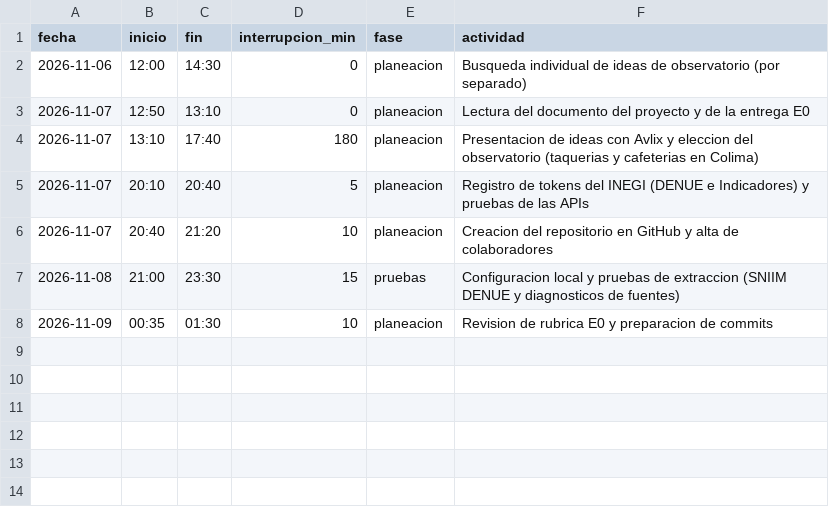
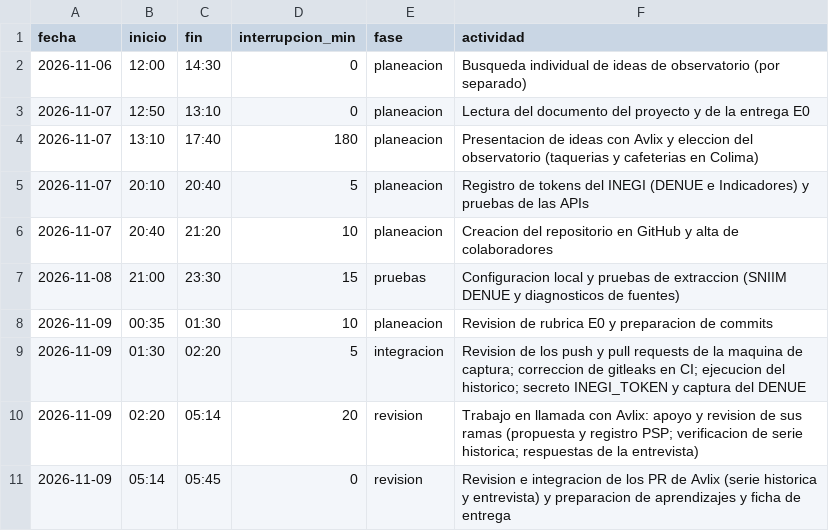
Before and after one commit to carolivettte/tdl-antojo-colima, a CSV file: calidad/tiempo-carol.csv, drawn as a sheet; the diff names each change by its address in the sheet, - before the commit and + after, or states it on an @@ line.

Commit message:
docs: ficha de entrega e0 y registro psp de carol

```diff
--- a/calidad/tiempo-carol.csv
+++ b/calidad/tiempo-carol.csv
+row 9: 2026-11-09 | 01:30 | 02:20 | 5 | integracion | Revision de los push y pull requests de la maquina de captura; correccion de gitleaks en CI; ejecucion del historico; secreto INEGI_TOKEN y captura del DENUE
+row 10: 2026-11-09 | 02:20 | 05:14 | 20 | revision | Trabajo en llamada con Avlix: apoyo y revision de sus ramas (propuesta y registro PSP; verificacion de serie historica; respuestas de la entrevista)
+row 11: 2026-11-09 | 05:14 | 05:45 | 0 | revision | Revision e integracion de los PR de Avlix (serie historica y entrevista) y preparacion de aprendizajes y ficha de entrega
```
Also changed, not shown: 1 other file.
